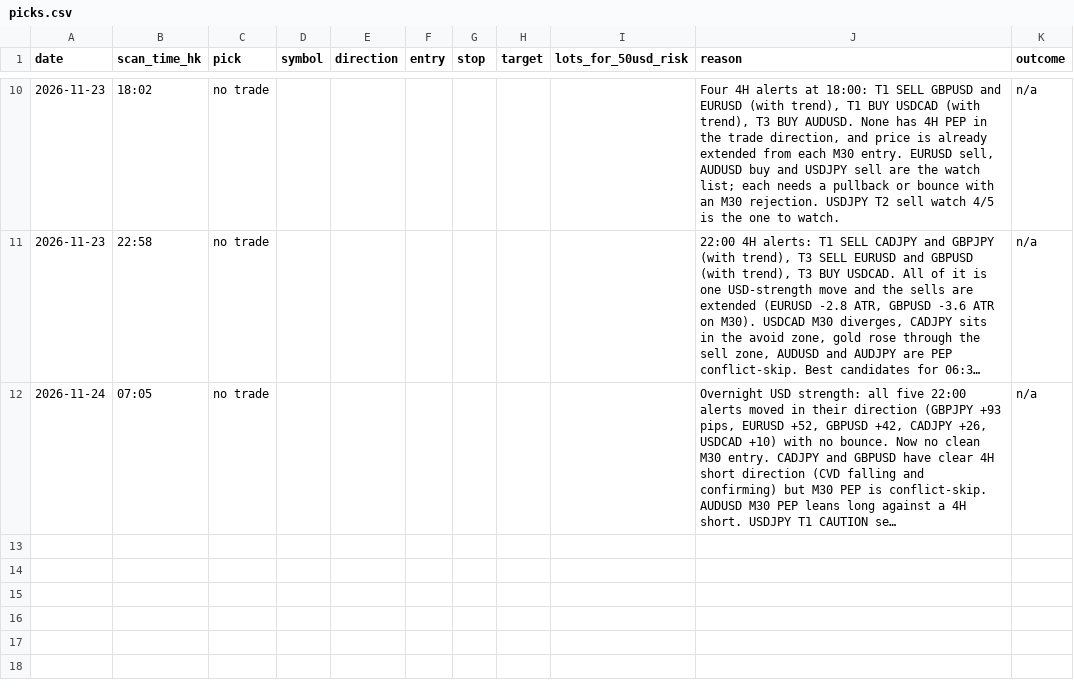
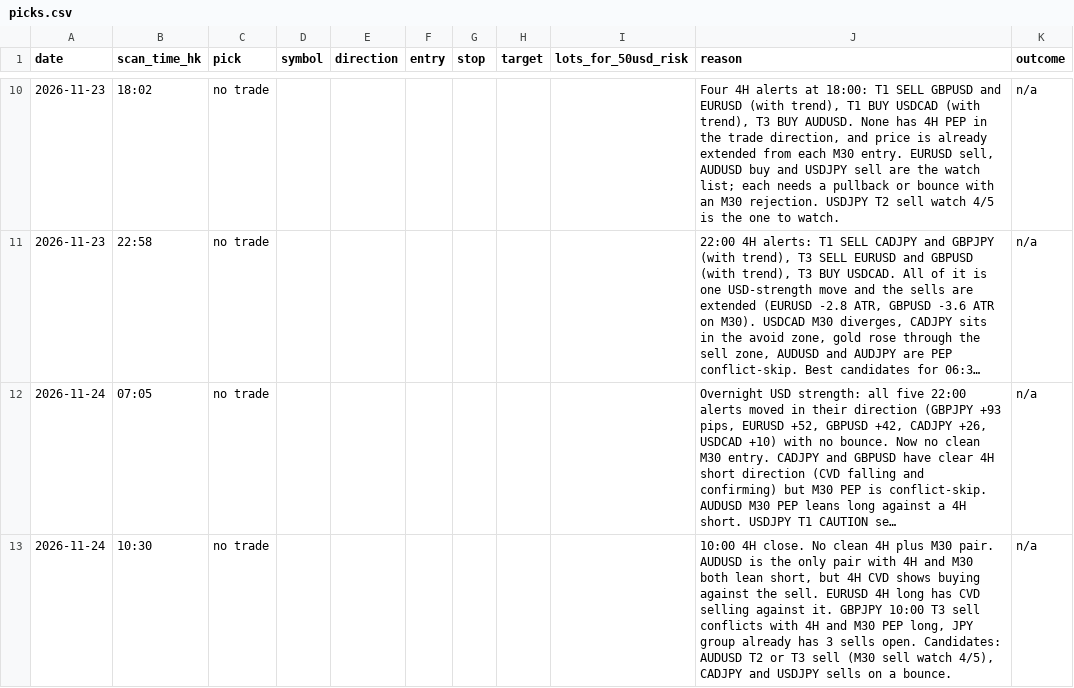
Before and after one commit to DeeNiece/vep, a CSV file: journal/data/picks.csv, drawn as a sheet; only a part is shown, gaps mark what is left out; long unchanged cells end in …; the diff names each change by its address in the sheet, - before the commit and + after, or states it on an @@ line.

```diff
--- a/journal/data/picks.csv
+++ b/journal/data/picks.csv
+row 13: 2026-11-24 | 10:30 | no trade |  |  |  |  |  |  | 10:00 4H close. No clean 4H plus M30 pair. AUDUSD is the only pair with 4H and M30 both lean short, but 4H CVD shows buying against the sell. EURUSD 4H long has CVD selling against it. GBPJPY 10:00 T3 sell conflicts with 4H and M30 PEP long, JPY group already has 3 sells open. Candidates: AUDUSD T2 or T3 sell (M30 sell watch 4/5), CADJPY and USDJPY sells on a bounce. | n/a
```
Also changed, not shown: 2 other files.
